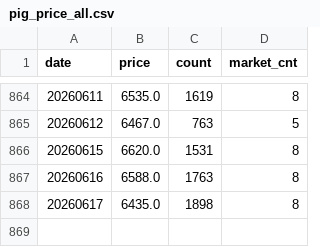
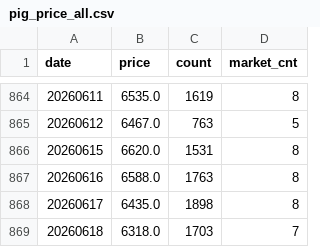
Before and after one commit to seonghwanjhee-ux/pig-price, a CSV file: pig_price_all.csv, drawn as a sheet; only a part is shown, gaps mark what is left out.

```diff
--- a/pig_price_all.csv
+++ b/pig_price_all.csv
@@ -868 +868,2 @@
 20260617,6435.0,1898,8
+20260618,6318.0,1703,7
```
